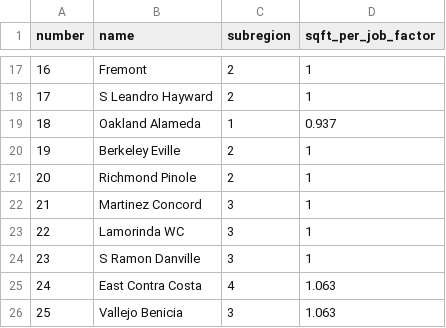
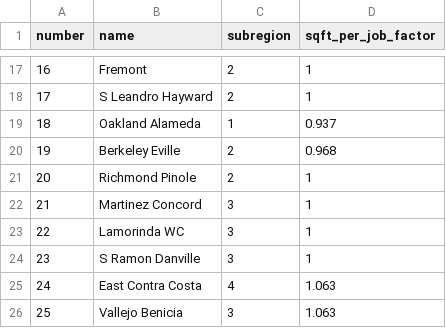
Before and after one commit to UDST/bayarea_urbansim, a CSV file: data/superdistricts.csv, drawn as a sheet; only a part is shown, gaps mark what is left out.

Commit message:
ch berk sqft per emp

```diff
--- a/data/superdistricts.csv
+++ b/data/superdistricts.csv
@@ -19,3 +19,3 @@ number,name,subregion,sqft_per_job_factor
 18,Oakland Alameda,1,0.937
-19,Berkeley Eville,2,1
+19,Berkeley Eville,2,0.968
 20,Richmond Pinole,2,1
```
